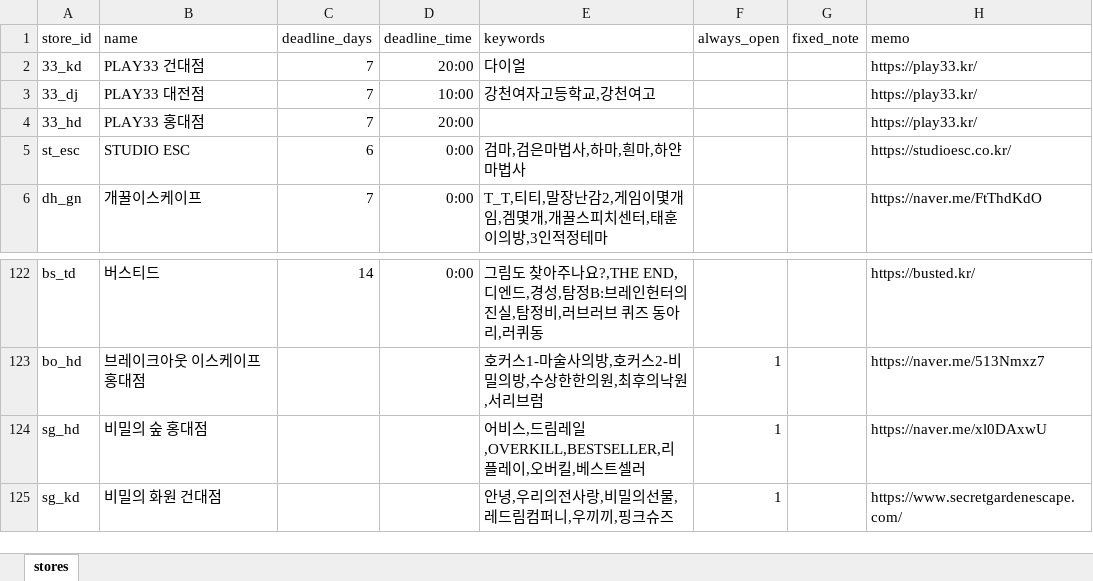
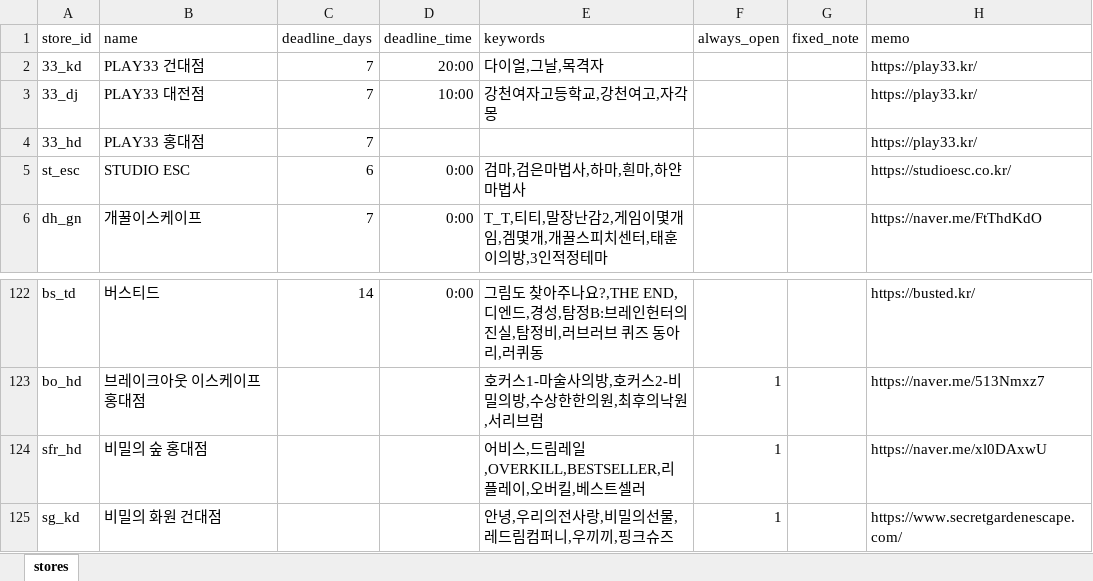
Before and after one commit to b0kt2a/BOKTEA_RSVN, an Excel workbook: stores.xlsx, sheet stores, drawn as a sheet; only a part is shown, gaps mark what is left out; values as stored, in another font and other column widths than the file's, no borders; the diff names each change by its address in the sheet, - before the commit and + after, or states it on an @@ line.

```diff
--- a/stores.xlsx (sheet stores)
+++ b/stores.xlsx (sheet stores)
-E2 (keywords): 다이얼
+E2 (keywords): 다이얼,그날,목격자
-E3 (keywords): 강천여자고등학교,강천여고
+E3 (keywords): 강천여자고등학교,강천여고,자각몽
-D4 (deadline_time): 20:00
+D4 (deadline_time): (empty)
-A124 (store_id): sg_hd
+A124 (store_id): sfr_hd
```
Also changed, not shown: poster_compare.xlsx, store_compare.xlsx, 31 other files.
